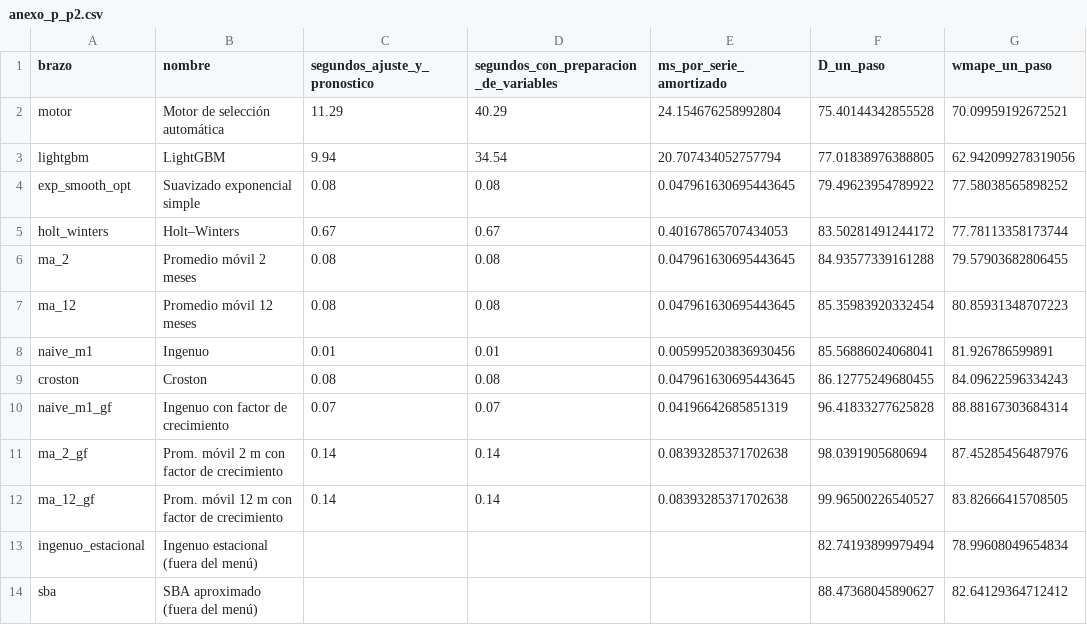
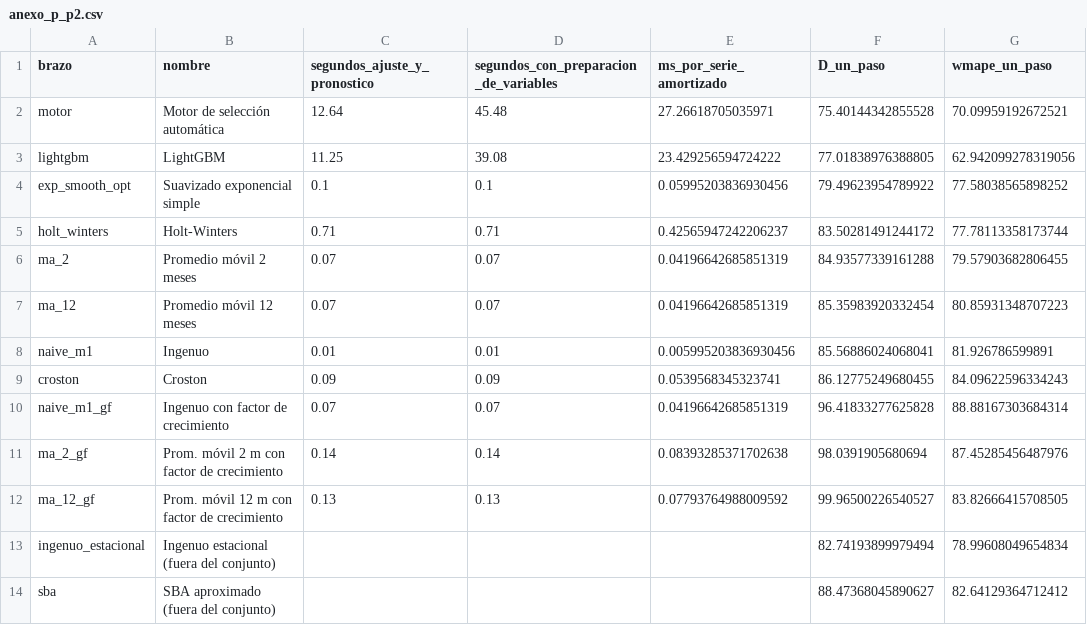
Before and after one commit to noportor/tfg-motor-pronostico-demanda, a CSV file: motor-pronostico/resultados/tablas/anexo_p_p2.csv, drawn as a sheet; only a part is shown; the diff names each change by its address in the sheet, - before the commit and + after, or states it on an @@ line.

Commit message:
resultados: tablas, figuras y auditoría regeneradas con las corridas sobre 472b891 (mismas cifras del cuerpo; la extensión repetida con las categorías seudonimizadas)

```diff
--- a/motor-pronostico/resultados/tablas/anexo_p_p2.csv
+++ b/motor-pronostico/resultados/tablas/anexo_p_p2.csv
-C2 (segundos_ajuste_y_pronostico): 11.29
+C2 (segundos_ajuste_y_pronostico): 12.64
-D2: 40.29
+D2: 45.48
-E2 (ms_por_serie_amortizado): 24.154676258992804
+E2 (ms_por_serie_amortizado): 27.26618705035971
-C3 (segundos_ajuste_y_pronostico): 9.94
+C3 (segundos_ajuste_y_pronostico): 11.25
-D3: 34.54
+D3: 39.08
-E3 (ms_por_serie_amortizado): 20.707434052757794
+E3 (ms_por_serie_amortizado): 23.429256594724222
-C4 (segundos_ajuste_y_pronostico): 0.08
+C4 (segundos_ajuste_y_pronostico): 0.1
-D4: 0.08
+D4: 0.1
-E4 (ms_por_serie_amortizado): 0.047961630695443645
+E4 (ms_por_serie_amortizado): 0.05995203836930456
-B5 (nombre): Holt–Winters
+B5 (nombre): Holt-Winters
-C5 (segundos_ajuste_y_pronostico): 0.67
+C5 (segundos_ajuste_y_pronostico): 0.71
-D5: 0.67
+D5: 0.71
-E5 (ms_por_serie_amortizado): 0.40167865707434053
+E5 (ms_por_serie_amortizado): 0.42565947242206237
-C6:C7 (segundos_ajuste_y_pronostico): 0.08
+C6:C7 (segundos_ajuste_y_pronostico): 0.07
-D6:D7: 0.08
+D6:D7: 0.07
-E6:E7 (ms_por_serie_amortizado): 0.047961630695443645
+E6:E7 (ms_por_serie_amortizado): 0.04196642685851319
-C9 (segundos_ajuste_y_pronostico): 0.08
+C9 (segundos_ajuste_y_pronostico): 0.09
-D9: 0.08
+D9: 0.09
-E9 (ms_por_serie_amortizado): 0.047961630695443645
+E9 (ms_por_serie_amortizado): 0.0539568345323741
-C12 (segundos_ajuste_y_pronostico): 0.14
+C12 (segundos_ajuste_y_pronostico): 0.13
-D12: 0.14
+D12: 0.13
-E12 (ms_por_serie_amortizado): 0.08393285371702638
+E12 (ms_por_serie_amortizado): 0.07793764988009592
-B13 (nombre): Ingenuo estacional (fuera del menú)
+B13 (nombre): Ingenuo estacional (fuera del conjunto)
-B14 (nombre): SBA aproximado (fuera del menú)
+B14 (nombre): SBA aproximado (fuera del conjunto)
```
Also changed, not shown: motor-pronostico/resultados/tablas/anexo_p_p3.csv, motor-pronostico/resultados/tablas/tabla_K1_sensibilidad_cohorte.csv, 11 other files.
